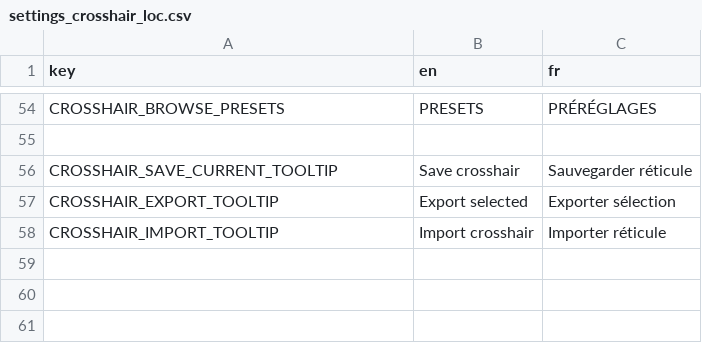
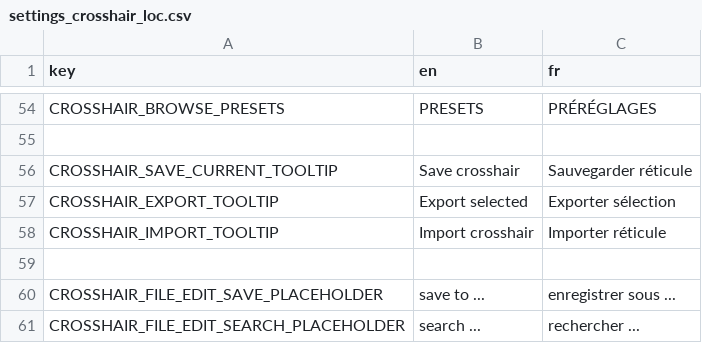
Before and after one commit to LekloOno/Get-Deaded, a CSV file: Client/config/localization/escape_menu/settings/accessibility/crosshair/settings_crosshair_loc.csv, drawn as a sheet; only a part is shown, gaps mark what is left out; the diff names each change by its address in the sheet, - before the commit and + after, or states it on an @@ line.

Commit message:
UI_CrosshairGalery line edit placeholder

```diff
--- a/Client/config/localization/escape_menu/settings/accessibility/crosshair/settings_crosshair_loc.csv
+++ b/Client/config/localization/escape_menu/settings/accessibility/crosshair/settings_crosshair_loc.csv
+row 59: (empty)
+row 60: CROSSHAIR_FILE_EDIT_SAVE_PLACEHOLDER | save to ... | enregistrer sous ...
+row 61: CROSSHAIR_FILE_EDIT_SEARCH_PLACEHOLDER | search ... | rechercher ...
```
Also changed, not shown: 2 other files.
